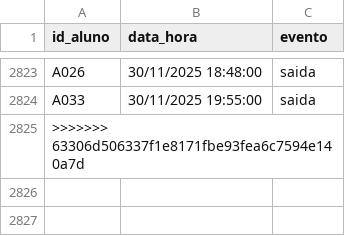
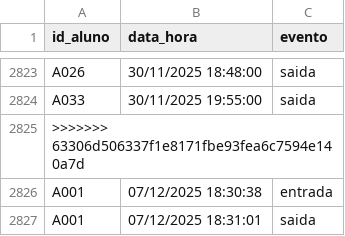
Before and after one commit to vinicius-aoli/Projeto-Final, a CSV file: log_presenca.csv, drawn as a sheet; only a part is shown, gaps mark what is left out; the diff names each change by its address in the sheet, - before the commit and + after, or states it on an @@ line.

Commit message:
zz

```diff
--- a/log_presenca.csv
+++ b/log_presenca.csv
+row 2826: A001 | 07/12/2025 18:30:38 | entrada
+row 2827: A001 | 07/12/2025 18:31:01 | saida
```
